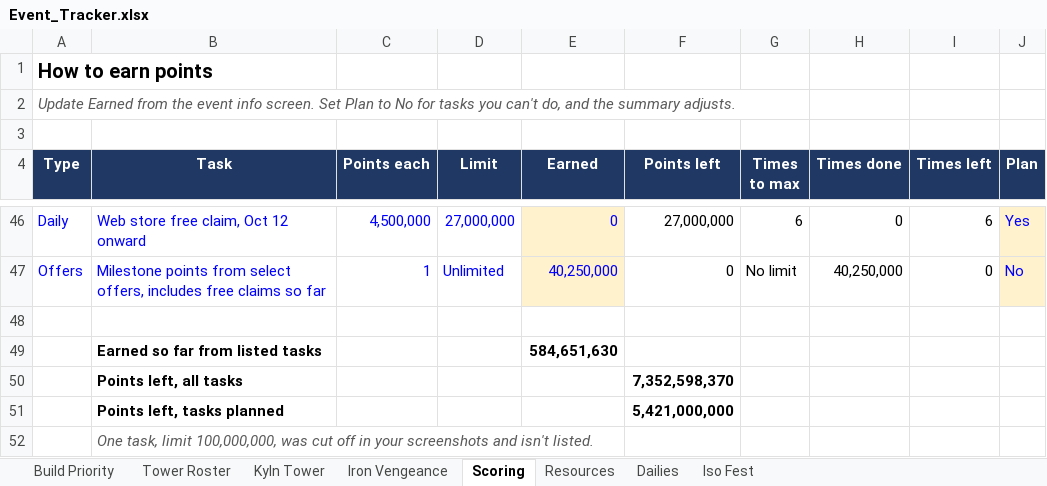
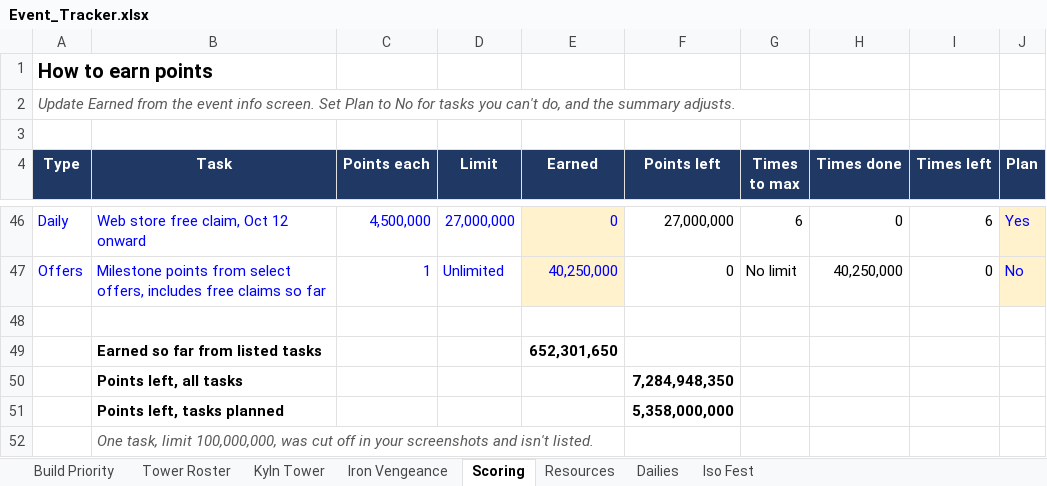
Before and after one commit to mansaalman01-maker/Marvel-Strike-Force-Planning, an Excel workbook: Event_Tracker.xlsx, sheet Scoring, drawn as a sheet; only a part is shown, gaps mark what is left out; values as stored, in another font and other column widths than the file's, no borders; charts and pictures and conditional formats not drawn; the diff covers the shown part only; the diff names each change by its address in the sheet, - before the commit and + after, or states it on an @@ line.

```diff
--- a/Event_Tracker.xlsx (sheet Scoring)
+++ b/Event_Tracker.xlsx (sheet Scoring)
-E49 (Earned): 584,651,630
+E49 (Earned): 652,301,650
-F50 (Points left): 7,352,598,370
+F50 (Points left): 7,284,948,350
-F51 (Points left): 5,421,000,000
+F51 (Points left): 5,358,000,000
```
Also changed, not shown: 36 edited cells elsewhere in this sheet, sheet Iron Vengeance, sheet Resources, sheet Iso Fest.
